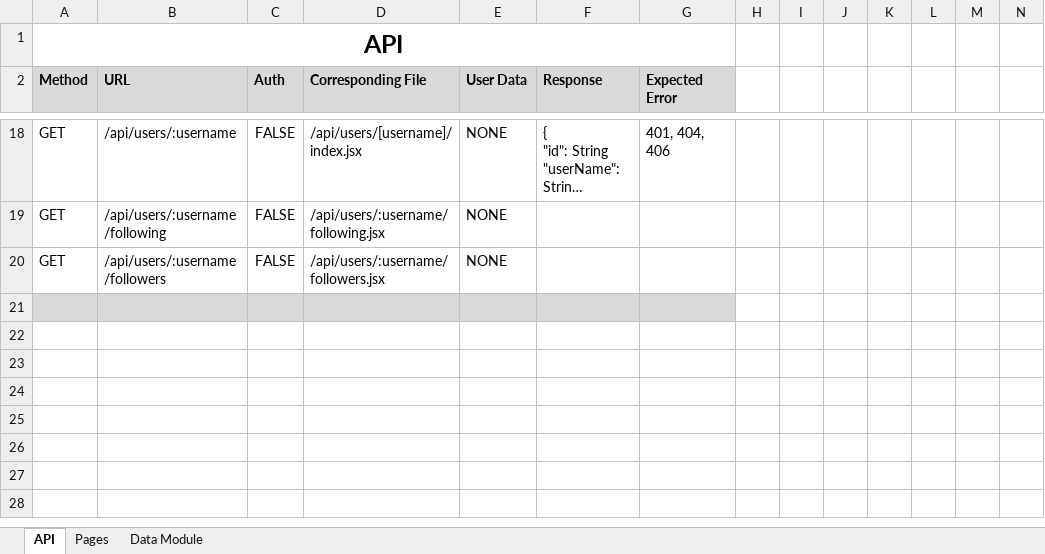
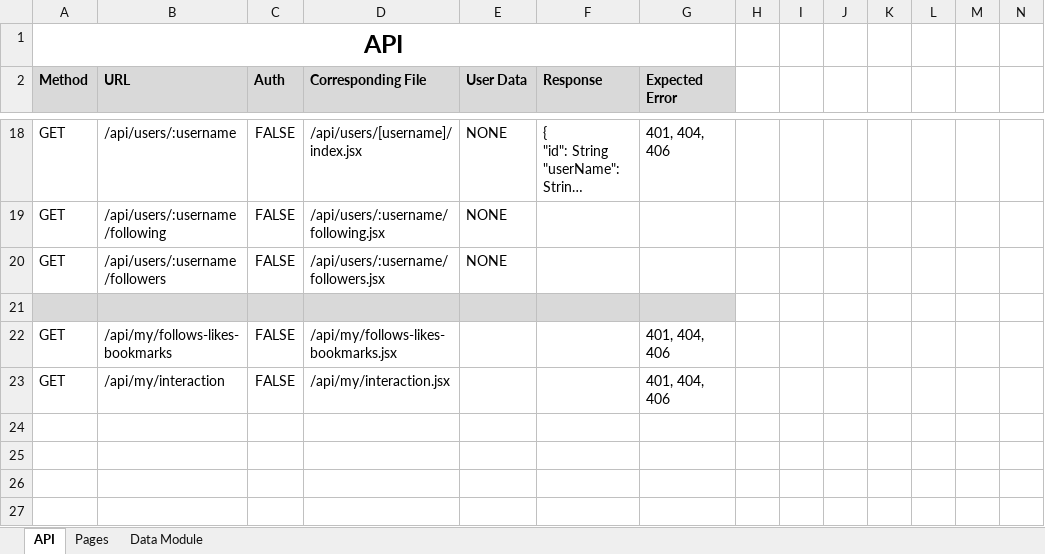
Before and after one commit to ArturAronov/twitter-clone, an Excel workbook: docs/Twitter Clone API docs.xlsx, sheet API, drawn as a sheet; only a part is shown, gaps mark what is left out; the shorter side is filled out with more unchanged rows; long unchanged cells end in …; values as stored, in another font and other column widths than the file's, no borders; rows hold the shown columns only; the diff names each change by its address in the sheet, - before the commit and + after, or states it on an @@ line.

Commit message:
updated API docs

```diff
--- a/docs/Twitter Clone API docs.xlsx (sheet API)
+++ b/docs/Twitter Clone API docs.xlsx (sheet API)
-row 22: (empty)
+row 22: GET | /api/my/follows-likes-bookmarks | FALSE | /api/my/follows-likes-bookmarks.jsx |  |  | 401, 404, 406
-row 23: (empty)
+row 23: GET | /api/my/interaction | FALSE | /api/my/interaction.jsx |  |  | 401, 404, 406
```
